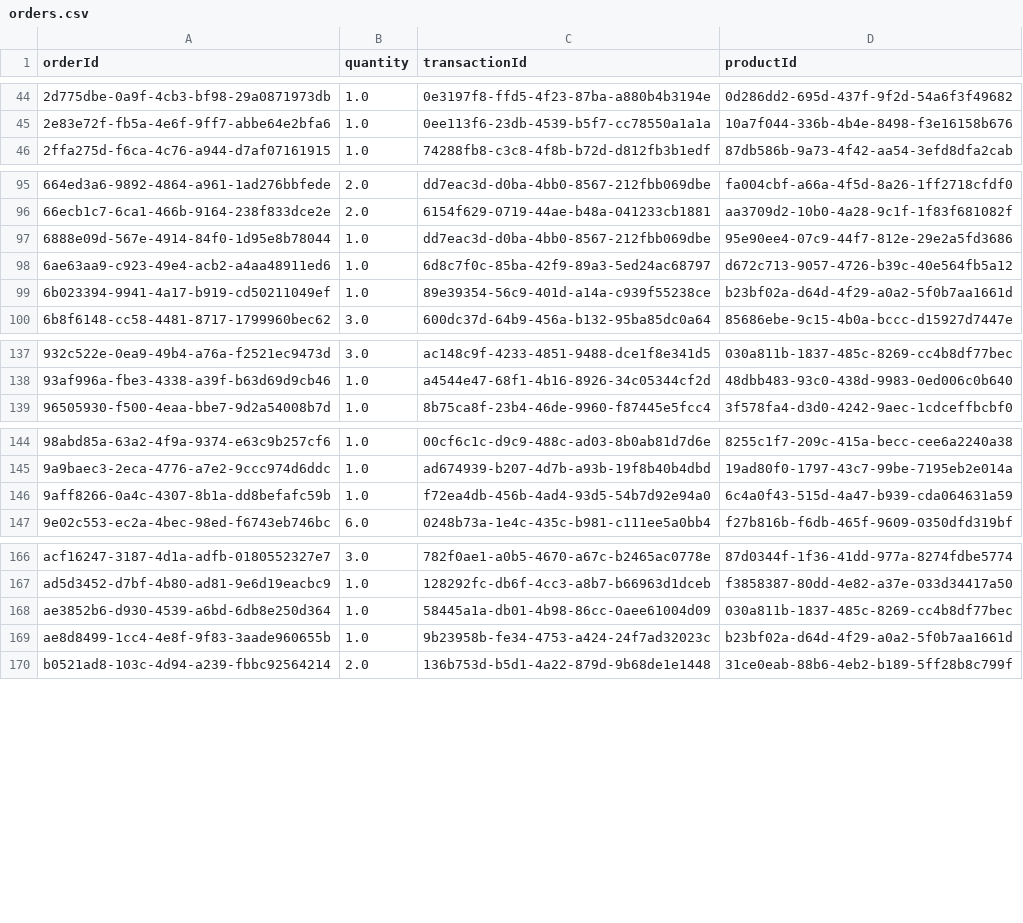
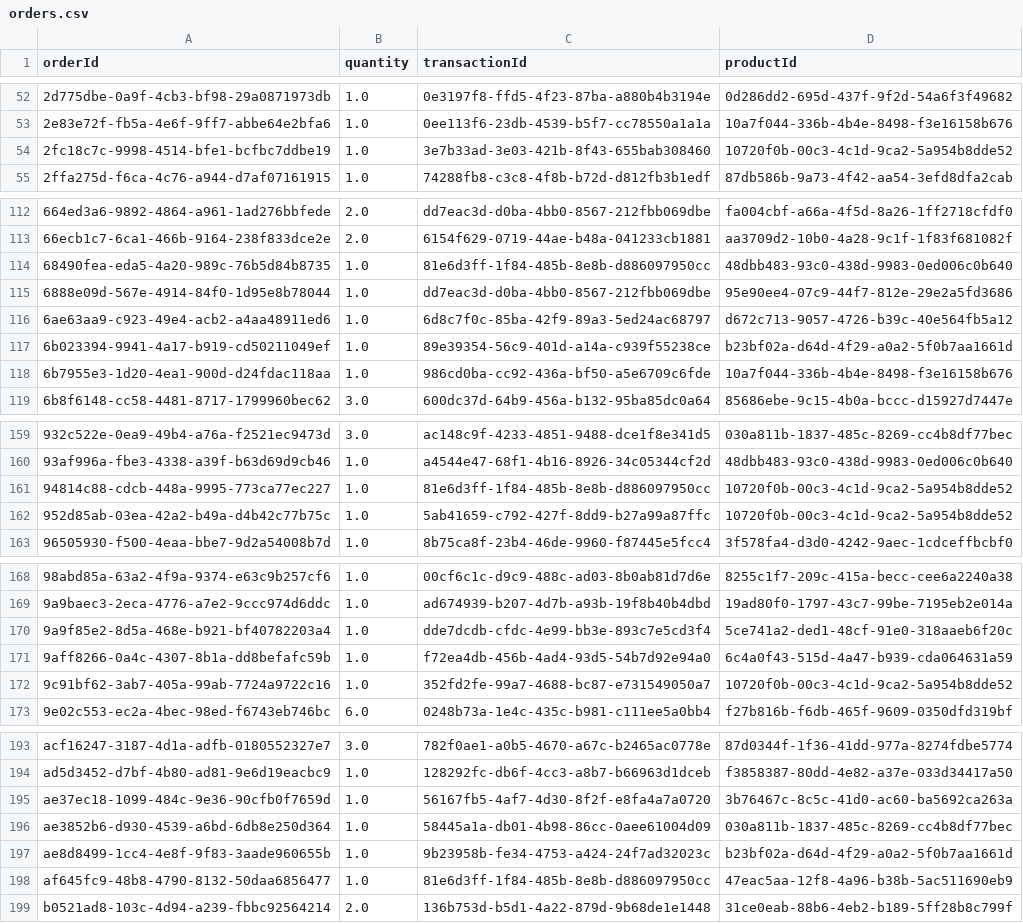
Before and after one commit to arsaikia/EWA_Term_Project, a CSV file: backend/_data/orders.csv, drawn as a sheet; only a part is shown, gaps mark what is left out; the diff covers the shown part only; the diff names each change by its address in the sheet, - before the commit and + after, or states it on an @@ line.

```diff
--- a/backend/_data/orders.csv
+++ b/backend/_data/orders.csv
+row 54: 2fc18c7c-9998-4514-bfe1-bcfbc7ddbe19 | 1.0 | 3e7b33ad-3e03-421b-8f43-655bab308460 | 10720f0b-00c3-4c1d-9ca2-5a954b8dde52
+row 114: 68490fea-eda5-4a20-989c-76b5d84b8735 | 1.0 | 81e6d3ff-1f84-485b-8e8b-d886097950cc | 48dbb483-93c0-438d-9983-0ed006c0b640
+row 118: 6b7955e3-1d20-4ea1-900d-d24fdac118aa | 1.0 | 986cd0ba-cc92-436a-bf50-a5e6709c6fde | 10a7f044-336b-4b4e-8498-f3e16158b676
+row 161: 94814c88-cdcb-448a-9995-773ca77ec227 | 1.0 | 81e6d3ff-1f84-485b-8e8b-d886097950cc | 10720f0b-00c3-4c1d-9ca2-5a954b8dde52
+row 162: 952d85ab-03ea-42a2-b49a-d4b42c77b75c | 1.0 | 5ab41659-c792-427f-8dd9-b27a99a87ffc | 10720f0b-00c3-4c1d-9ca2-5a954b8dde52
+row 170: 9a9f85e2-8d5a-468e-b921-bf40782203a4 | 1.0 | dde7dcdb-cfdc-4e99-bb3e-893c7e5cd3f4 | 5ce741a2-ded1-48cf-91e0-318aaeb6f20c
+row 172: 9c91bf62-3ab7-405a-99ab-7724a9722c16 | 1.0 | 352fd2fe-99a7-4688-bc87-e731549050a7 | 10720f0b-00c3-4c1d-9ca2-5a954b8dde52
+row 195: ae37ec18-1099-484c-9e36-90cfb0f7659d | 1.0 | 56167fb5-4af7-4d30-8f2f-e8fa4a7a0720 | 3b76467c-8c5c-41d0-ac60-ba5692ca263a
+row 198: af645fc9-48b8-4790-8132-50daa6856477 | 1.0 | 81e6d3ff-1f84-485b-8e8b-d886097950cc | 47eac5aa-12f8-4a96-b38b-5ac511690eb9
```
Also changed, not shown: 25 added rows elsewhere in this file, 4 other files.
